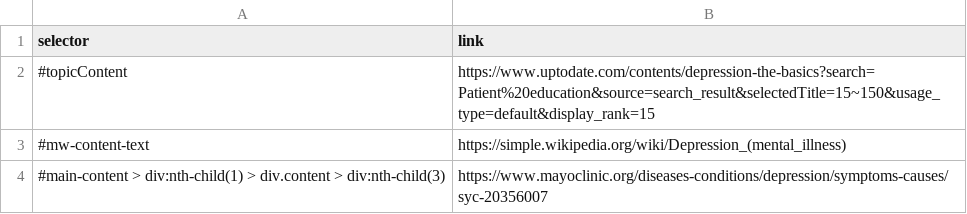
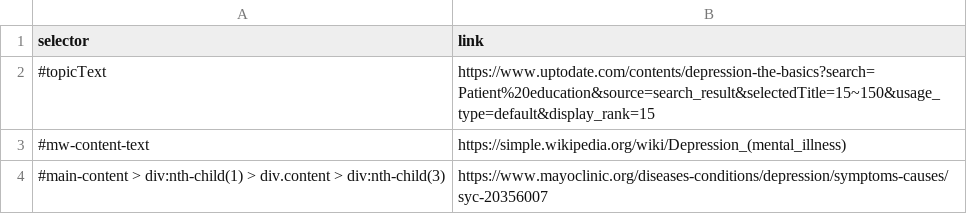
Before and after one commit to urmzd/md-classifier, a CSV file: resources/sources/depression.csv, drawn as a sheet.

```diff
--- a/resources/sources/depression.csv
+++ b/resources/sources/depression.csv
@@ -1,3 +1,3 @@
 selector,link
-#topicContent,https://www.uptodate.com/contents/depression-the-basics?search=Patient%20education&source=search_result&selectedTitle=15~150&usage_type=default&display_rank=15
+#topicText,https://www.uptodate.com/contents/depression-the-basics?search=Patient%20education&source=search_result&selectedTitle=15~150&usage_type=default&display_rank=15
 #mw-content-text,https://simple.wikipedia.org/wiki/Depression_(mental_illness)
```
Also changed, not shown: 3 other files.
